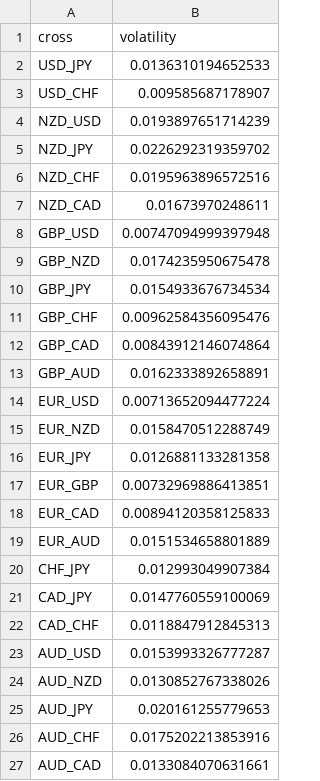
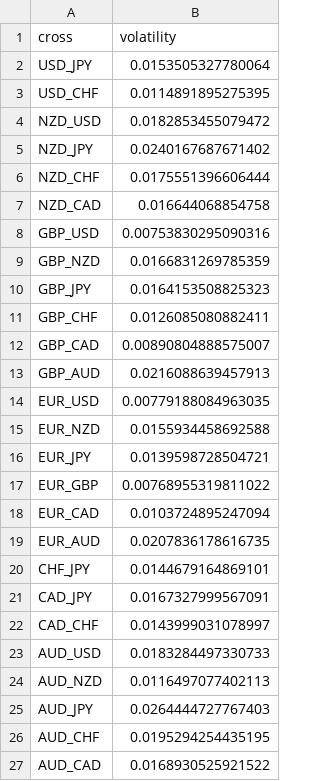
Before and after one commit to webpolis/fxpal, a CSV file: app/data/volatility.csv, drawn as a sheet.

```diff
--- a/app/data/volatility.csv
+++ b/app/data/volatility.csv
@@ -1,27 +1,27 @@
 cross,volatility
-USD_JPY,0.0136310194652533
-USD_CHF,0.009585687178907
-NZD_USD,0.0193897651714239
-NZD_JPY,0.0226292319359702
-NZD_CHF,0.0195963896572516
-NZD_CAD,0.01673970248611
-GBP_USD,0.00747094999397948
-GBP_NZD,0.0174235950675478
-GBP_JPY,0.0154933676734534
-GBP_CHF,0.00962584356095476
-GBP_CAD,0.00843912146074864
-GBP_AUD,0.0162333892658891
-EUR_USD,0.00713652094477224
-EUR_NZD,0.0158470512288749
-EUR_JPY,0.0126881133281358
-EUR_GBP,0.00732969886413851
-EUR_CAD,0.00894120358125833
-EUR_AUD,0.0151534658801889
-CHF_JPY,0.012993049907384
-CAD_JPY,0.0147760559100069
-CAD_CHF,0.0118847912845313
-AUD_USD,0.0153993326777287
-AUD_NZD,0.0130852767338026
-AUD_JPY,0.020161255779653
-AUD_CHF,0.0175202213853916
-AUD_CAD,0.0133084070631661
+USD_JPY,0.0153505327780064
+USD_CHF,0.0114891895275395
+NZD_USD,0.0182853455079472
+NZD_JPY,0.0240167687671402
+NZD_CHF,0.0175551396606444
+NZD_CAD,0.016644068854758
+GBP_USD,0.00753830295090316
+GBP_NZD,0.0166831269785359
+GBP_JPY,0.0164153508825323
+GBP_CHF,0.0126085080882411
+GBP_CAD,0.00890804888575007
+GBP_AUD,0.0216088639457913
+EUR_USD,0.00779188084963035
+EUR_NZD,0.0155934458692588
+EUR_JPY,0.0139598728504721
+EUR_GBP,0.00768955319811022
+EUR_CAD,0.0103724895247094
+EUR_AUD,0.0207836178616735
+CHF_JPY,0.0144679164869101
+CAD_JPY,0.0167327999567091
+CAD_CHF,0.0143999031078997
+AUD_USD,0.0183284497330733
+AUD_NZD,0.0116497077402113
+AUD_JPY,0.0264444727767403
+AUD_CHF,0.0195294254435195
+AUD_CAD,0.0168930525921522
```
Also changed, not shown: 1 other file.
